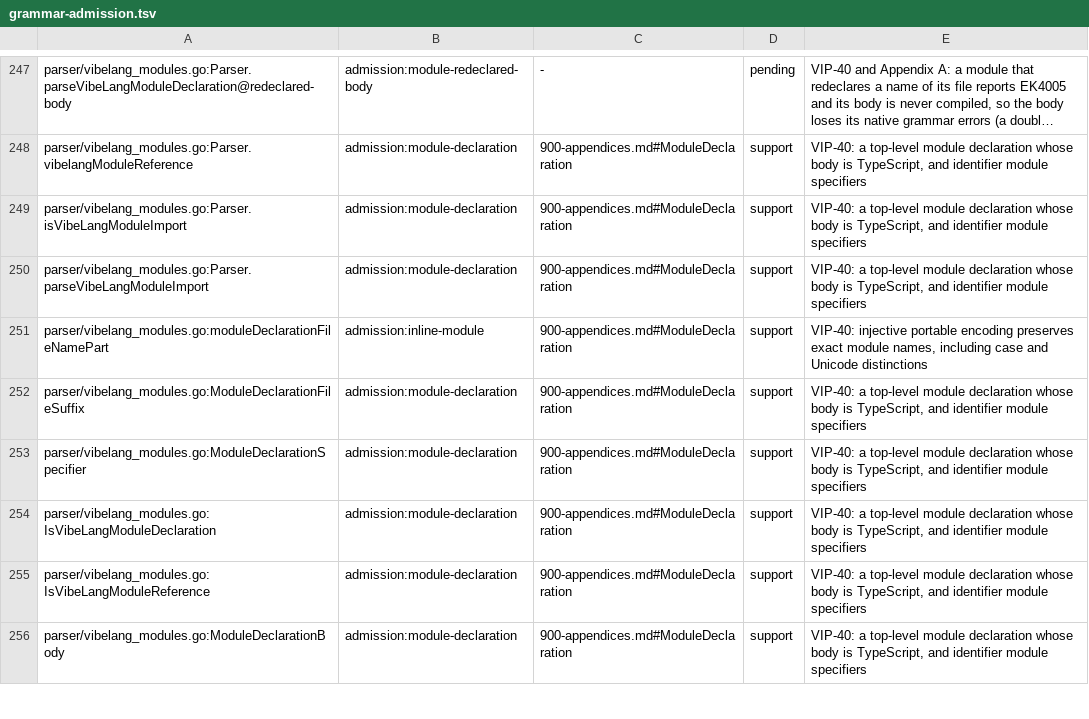
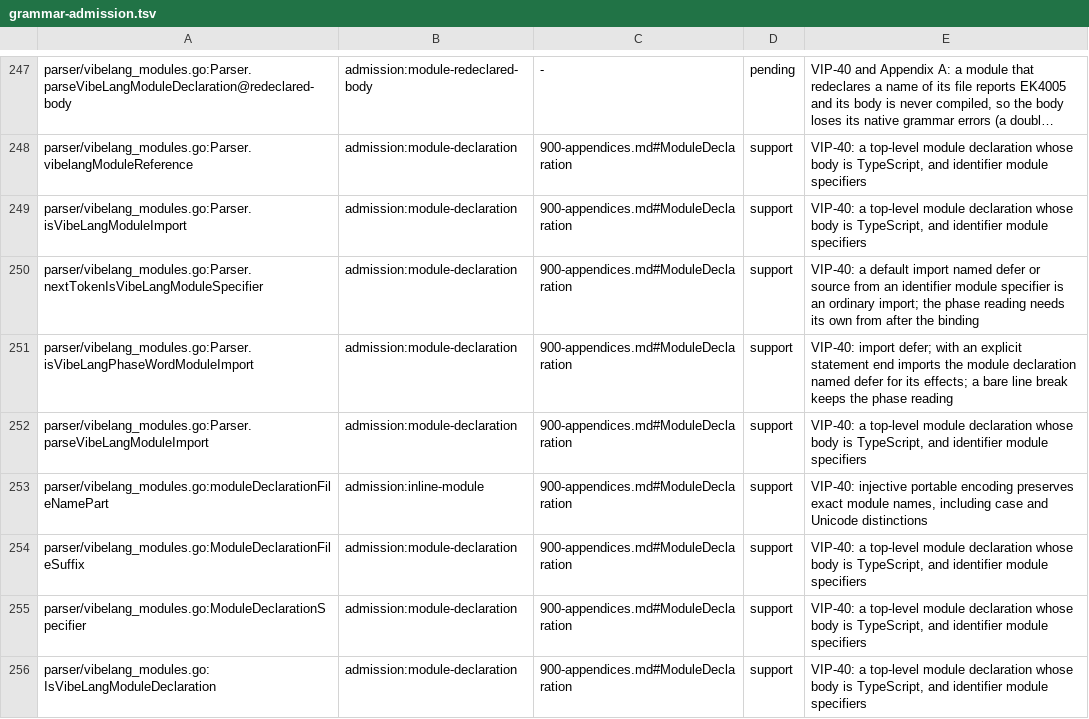
Before and after one commit to smithersai/vibelang, a TSV file: docs/design/registry/grammar-admission.tsv, drawn as a sheet; only a part is shown, gaps mark what is left out; the shorter side is filled out with more unchanged rows; long unchanged cells end in …; the diff names each change by its address in the sheet, - before the commit and + after, or states it on an @@ line.

Commit message:
fix(parser): read a default import named defer or source from a module declaration
VIP-40 admits an identifier module specifier in a static import
declaration, but the import phase lookahead kept TypeScript's rule that a
default import named defer or source is only the one before a string
literal, so import defer from text parsed as a deferred import whose
default binding is from and failed with TS1005 at the specifier. The
lookahead now also takes an identifier other than from after that from as
the module specifier of an ordinary default import, in a .vibe file and its
module bodies; import defer from from text stays a deferred import whose
binding is from, and TypeScript files are unchanged. Parser test, runnable
case, registry row with its projections, release note.

```diff
--- a/docs/design/registry/grammar-admission.tsv
+++ b/docs/design/registry/grammar-admission.tsv
+row 250: parser/vibelang_modules.go:Parser.nextTokenIsVibeLangModuleSpecifier | admission:module-declaration | 900-appendices.md#ModuleDeclaration | support | VIP-40: a default import named defer or source from an identifier module specifier is an ordinary import; the phase reading needs its own from after the binding
+row 251: parser/vibelang_modules.go:Parser.isVibeLangPhaseWordModuleImport | admission:module-declaration | 900-appendices.md#ModuleDeclaration | support | VIP-40: import defer; with an explicit statement end imports the module declaration named defer for its effects; a bare line break keeps the phase reading
```
Also changed, not shown: 14 other files.
